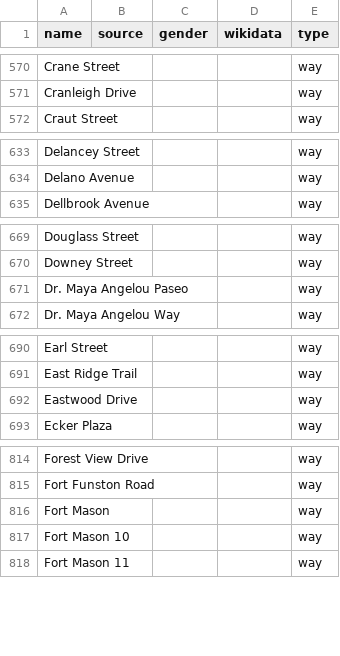
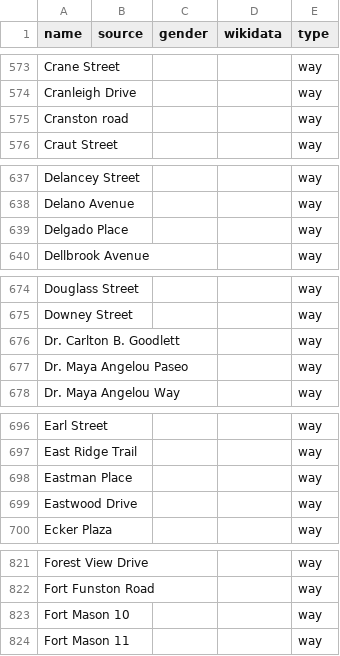
Before and after one commit to EqualStreetNames/equalstreetnames-sanfrancisco, a CSV file: data/other.csv, drawn as a sheet; only a part is shown, gaps mark what is left out; removed rows and columns are numbered as before the commit, all else as after; the diff covers the shown part only; the diff names each change by its address in the sheet, - before the commit and + after, or states it on an @@ line.

```diff
--- a/data/other.csv
+++ b/data/other.csv
+row 575: Cranston road |  |  |  | way
+row 639: Delgado Place |  |  |  | way
+row 676: Dr. Carlton B. Goodlett |  |  |  | way
+row 698: Eastman Place |  |  |  | way
-row 816: Fort Mason |  |  |  | way
```
Also changed, not shown: 30 added rows, 13 removed rows, 9 moved rows and 3 edited cells elsewhere in this file, data/gender.csv, 4 other files.
